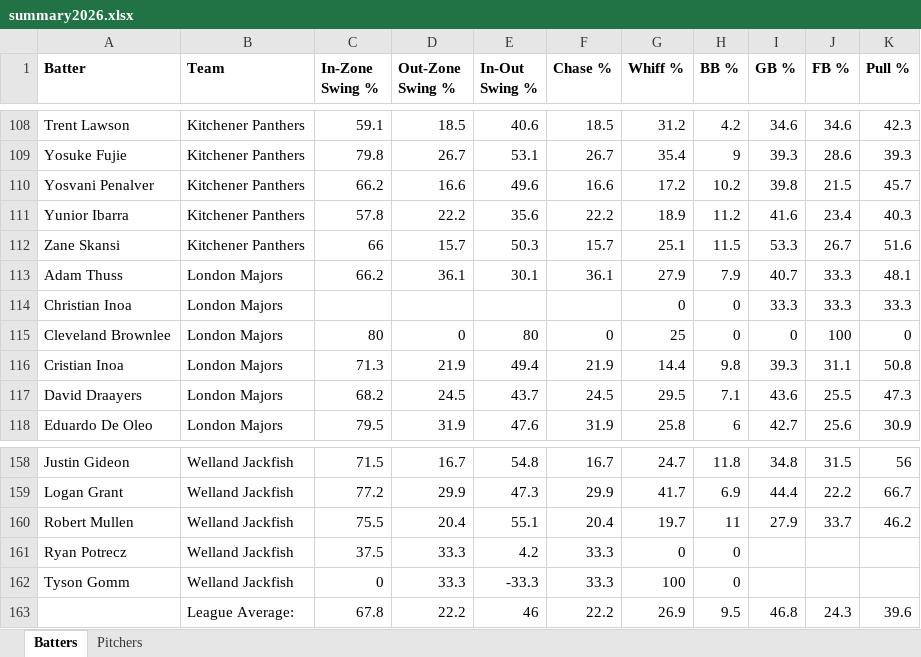
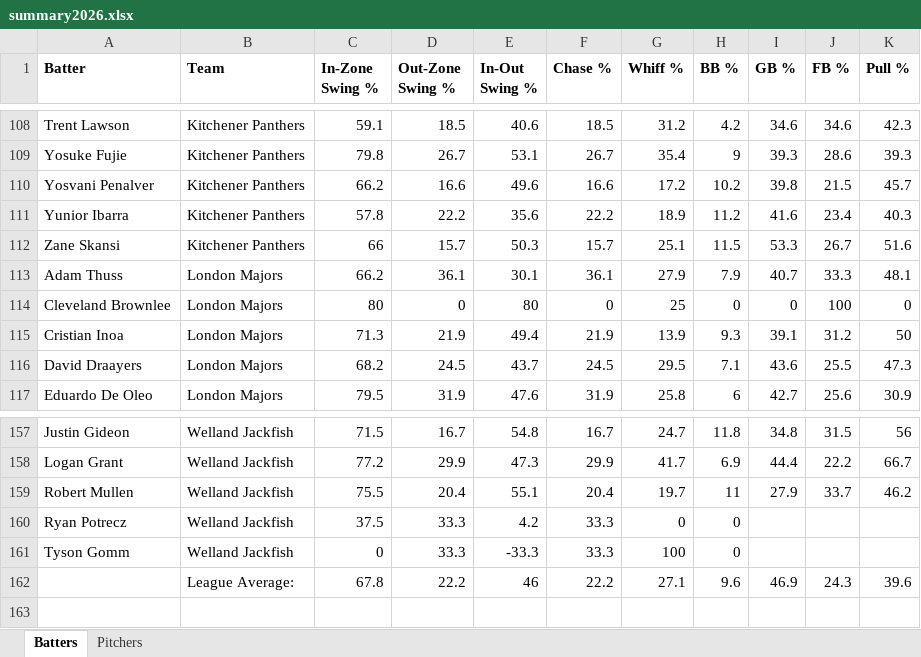
Before and after one commit to bigfishy06/data-diamond, an Excel workbook: cbl-new/data/summary2026.xlsx, sheet Batters, drawn as a sheet; only a part is shown, gaps mark what is left out; values as stored, in another font and other column widths than the file's, no borders; table styles not drawn; removed rows and columns are numbered as before the commit, all else as after; the diff names each change by its address in the sheet, - before the commit and + after, or states it on an @@ line.

```diff
--- a/cbl-new/data/summary2026.xlsx (sheet Batters)
+++ b/cbl-new/data/summary2026.xlsx (sheet Batters)
-row 114: Christian Inoa | London Majors |  |  |  |  | 0 | 0 | 33.3 | 33.3 | 33.3
-G115 (Whiff %): 14.4
+G115 (Whiff %): 13.9
-H115 (BB %): 9.8
+H115 (BB %): 9.3
-I115 (GB %): 39.3
+I115 (GB %): 39.1
-J115 (FB %): 31.1
+J115 (FB %): 31.2
-K115 (Pull %): 50.8
+K115 (Pull %): 50
-G162 (Whiff %): 26.9
+G162 (Whiff %): 27.1
-H162 (BB %): 9.5
+H162 (BB %): 9.6
-I162 (GB %): 46.8
+I162 (GB %): 46.9
```
Also changed, not shown: 8 other files.
